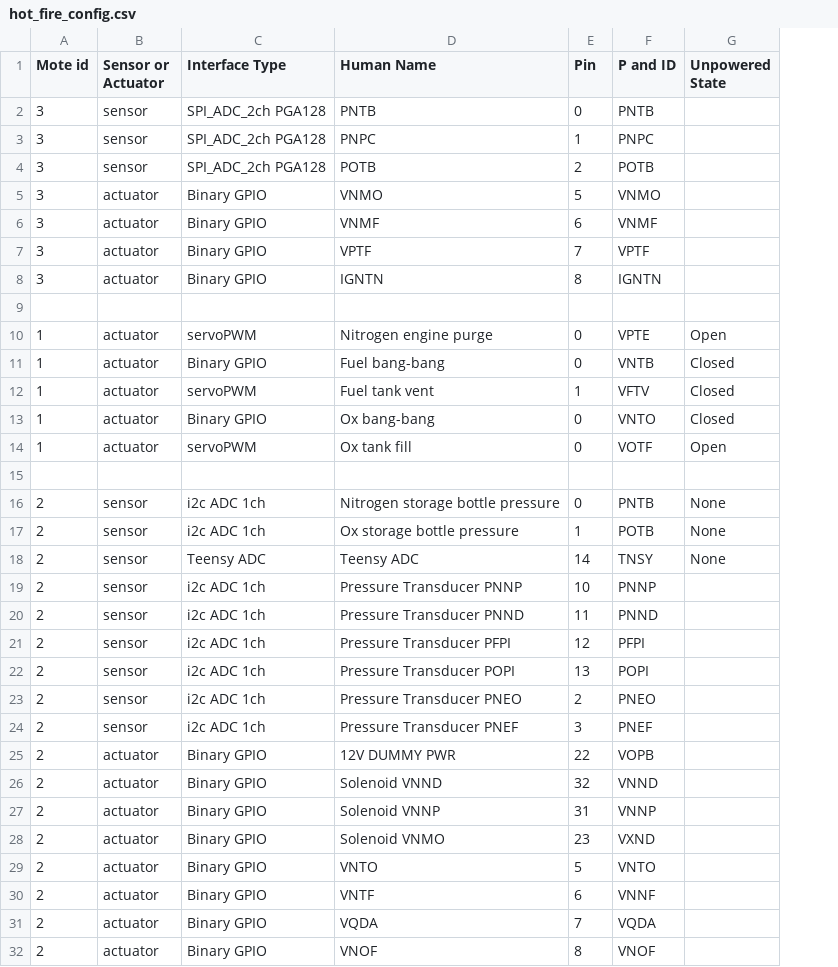
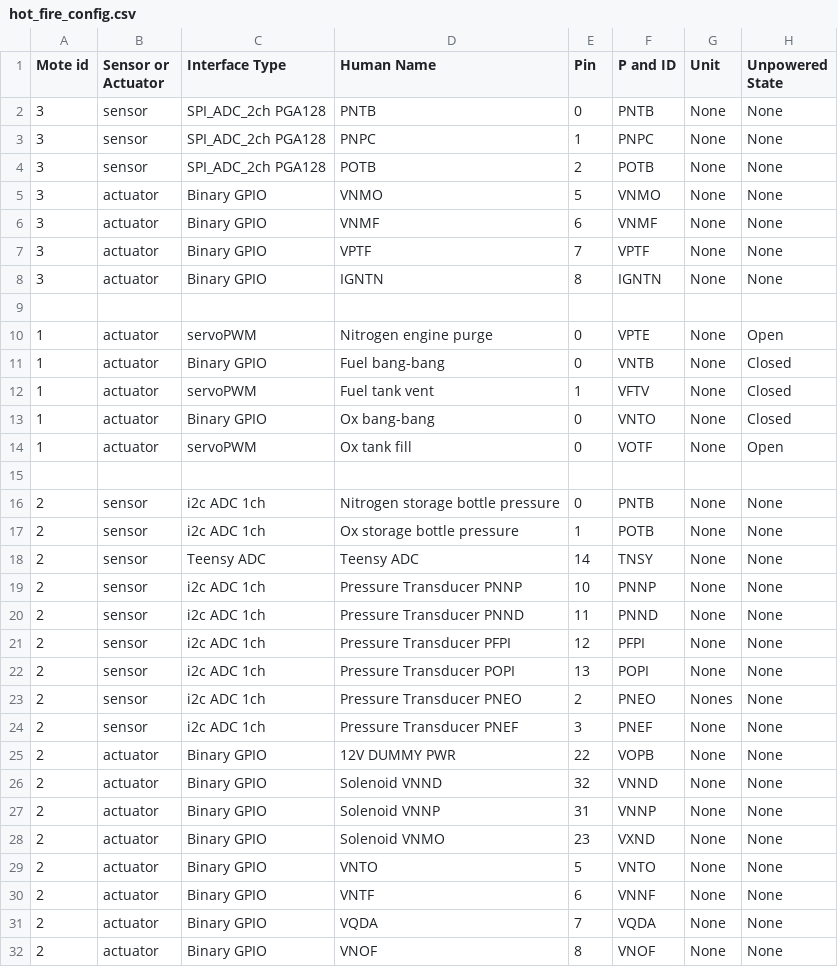
Before and after one commit to lukkn/rocket_gui, a CSV file: FlaskGUI/config/hot_fire_config.csv, drawn as a sheet; addresses are those after the commit; the diff names each change by its address in the sheet, - before the commit and + after, or states it on an @@ line.

```diff
--- a/FlaskGUI/config/hot_fire_config.csv
+++ b/FlaskGUI/config/hot_fire_config.csv
+column G (Unit), rows 2-32: None | None | None | None | None | None | None |  | None | None | None | None | None |  | None | None | None | None | None | None | None | Nones | None | None | None | None | None | None | None | None | None
-H2:H8 (Unpowered State): (empty)
+H2:H8 (Unpowered State): None
-H19:H32 (Unpowered State): (empty)
+H19:H32 (Unpowered State): None
```
Also changed, not shown: 5 other files.
